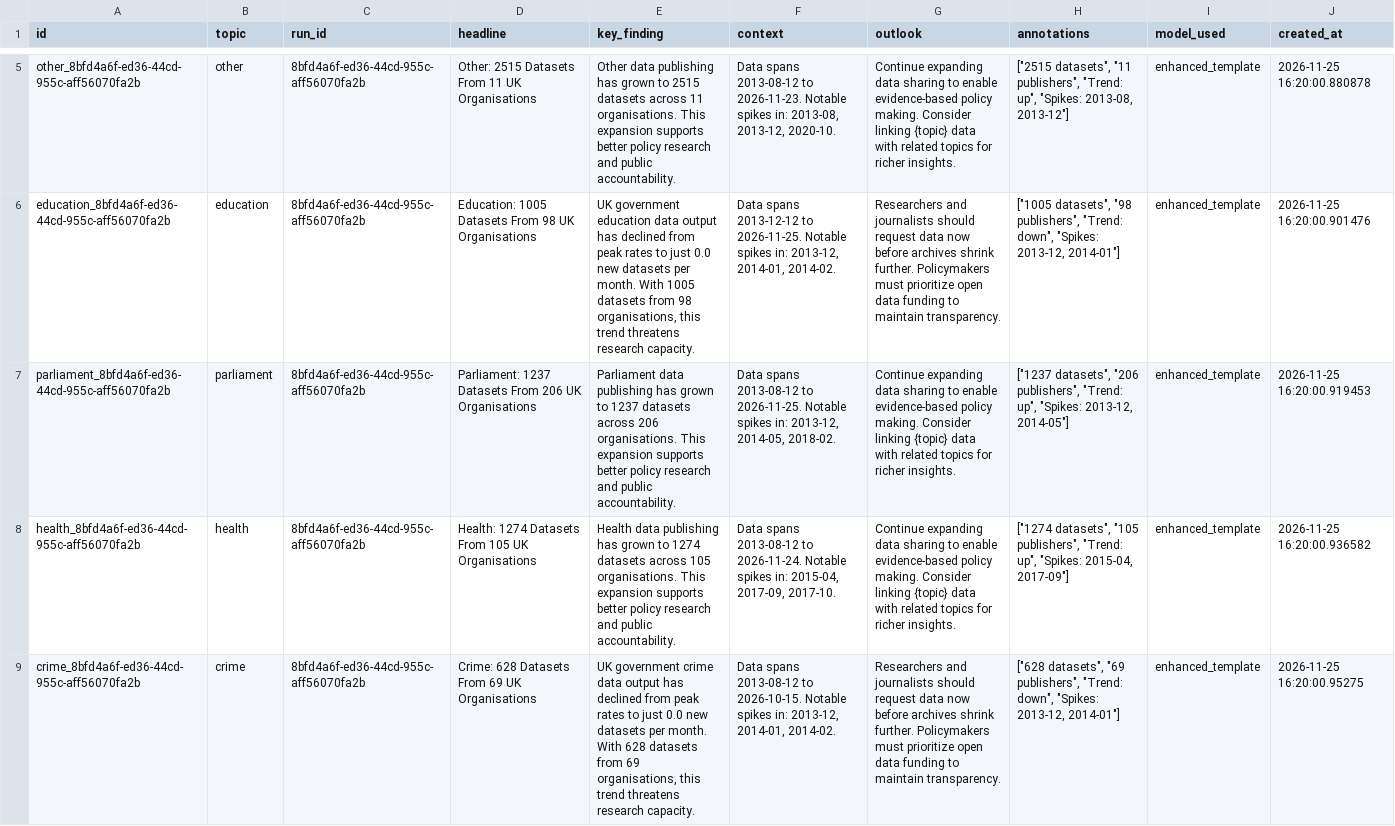
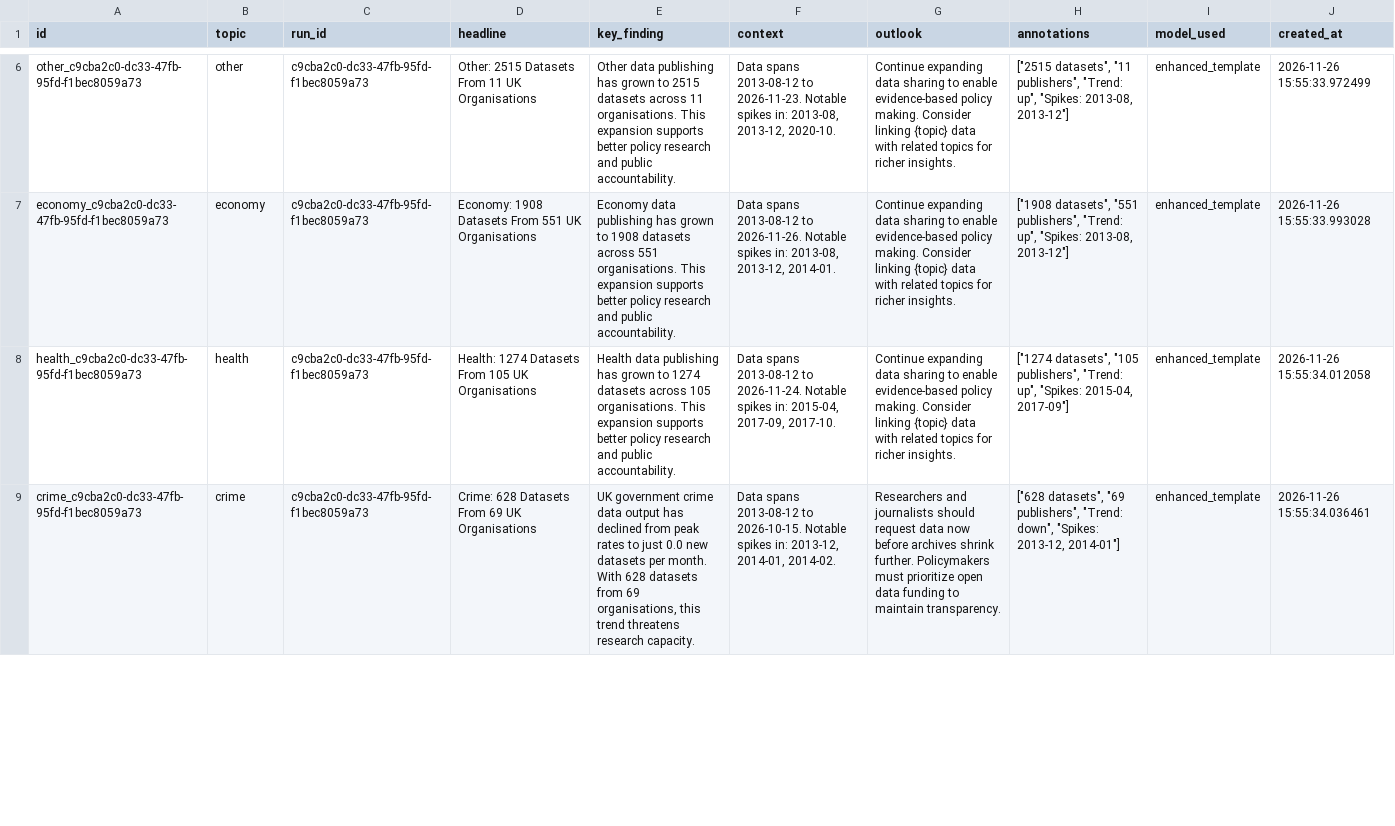
Before and after one commit to AnnasMazhar/UK-Data-Stories, a CSV file: data/derived/data_stories.csv, drawn as a sheet; only a part is shown, gaps mark what is left out; removed rows and columns are numbered as before the commit, all else as after; the diff covers the shown part only; the diff names each change by its address in the sheet, - before the commit and + after, or states it on an @@ line.

```diff
--- a/data/derived/data_stories.csv
+++ b/data/derived/data_stories.csv
-A6 (id): other_8bfd4a6f-ed36-44cd-955c-aff56070fa2b
+A6 (id): other_c9cba2c0-dc33-47fb-95fd-f1bec8059a73
-C6 (run_id): 8bfd4a6f-ed36-44cd-955c-aff56070fa2b
+C6 (run_id): c9cba2c0-dc33-47fb-95fd-f1bec8059a73
-J6 (created_at): 2026-11-25 16:20:00.880878
+J6 (created_at): 2026-11-26 15:55:33.972499
-row 6: education_8bfd4a6f-ed36-44cd-955c-aff56070fa2b | education | 8bfd4a6f-ed36-44cd-955c-aff56070fa2b | Education: 1005 Datasets From 98 UK Organisations | UK government education data output has declined from peak rates to just 0.0 new datasets per month. With 1005 datasets from 98 organisations, this trend threatens research capacity. | Data spans 2013-12-12 to 2026-11-25. Notable spikes in: 2013-12, 2014-01, 2014-02. | Researchers and journalists should request data now before archives shrink further. Policymakers must prioritize open data funding to maintain transparency. | ["1005 datasets", "98 publishers", "Trend: down", "Spikes: 2013-12, 2014-01"] | enhanced_template | 2026-11-25 16:20:00.901476
-A7 (id): parliament_8bfd4a6f-ed36-44cd-955c-aff56070fa2b
+A7 (id): economy_c9cba2c0-dc33-47fb-95fd-f1bec8059a73
-B7 (topic): parliament
+B7 (topic): economy
-C7:C9 (run_id): 8bfd4a6f-ed36-44cd-955c-aff56070fa2b
+C7:C9 (run_id): c9cba2c0-dc33-47fb-95fd-f1bec8059a73
-D7 (headline): Parliament: 1237 Datasets From 206 UK Organisations
+D7 (headline): Economy: 1908 Datasets From 551 UK Organisations
-E7 (key_finding): Parliament data publishing has grown to 1237 datasets across 206 organisations. This…
+E7 (key_finding): Economy data publishing has grown to 1908 datasets across 551 organisations. This…
-F7 (context): …2013-08-12 to 2026-11-25. Notable spikes in: 2013-12, 2014-05, 2018-02.
+F7 (context): …2013-08-12 to 2026-11-26. Notable spikes in: 2013-08, 2013-12, 2014-01.
-H7 (annotations): ["1237 datasets", "206 publishers", "Trend: up", "Spikes: 2013-12, 2014-05"]
+H7 (annotations): ["1908 datasets", "551 publishers", "Trend: up", "Spikes: 2013-08, 2013-12"]
-J7 (created_at): 2026-11-25 16:20:00.919453
+J7 (created_at): 2026-11-26 15:55:33.993028
-A8 (id): health_8bfd4a6f-ed36-44cd-955c-aff56070fa2b
+A8 (id): health_c9cba2c0-dc33-47fb-95fd-f1bec8059a73
-J8 (created_at): 2026-11-25 16:20:00.936582
+J8 (created_at): 2026-11-26 15:55:34.012058
-A9 (id): crime_8bfd4a6f-ed36-44cd-955c-aff56070fa2b
+A9 (id): crime_c9cba2c0-dc33-47fb-95fd-f1bec8059a73
-J9 (created_at): 2026-11-25 16:20:00.95275
+J9 (created_at): 2026-11-26 15:55:34.036461
```
Also changed, not shown: 1 added row and 28 edited cells elsewhere in this file, data/derived/analysis_results.csv, data/derived/insights.csv, 1 other file.
